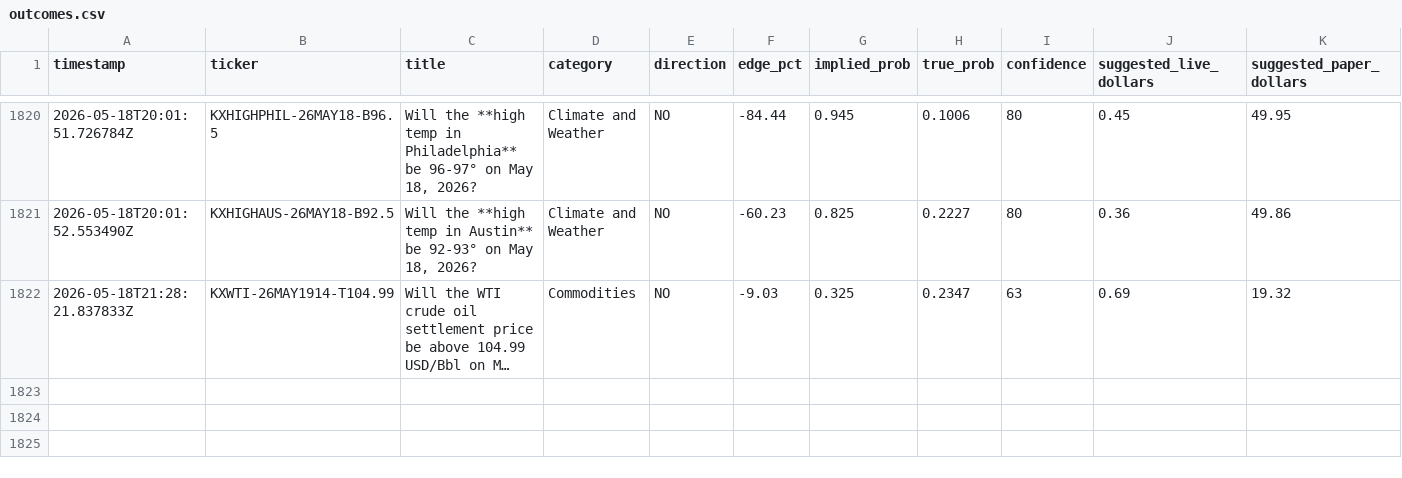
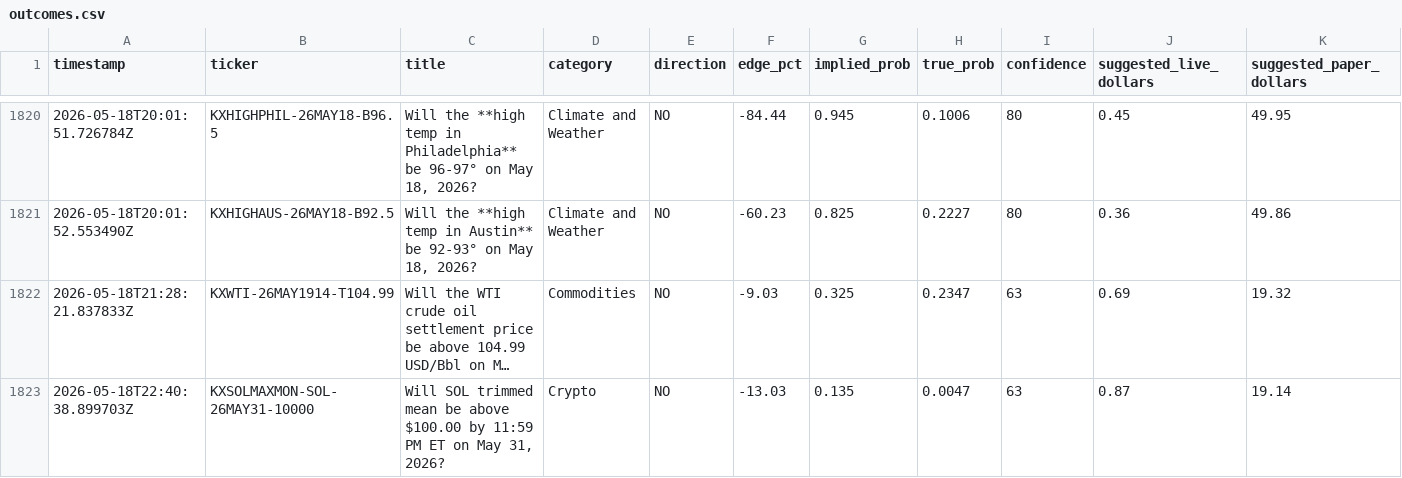
Before and after one commit to mehpackers13/kalshi-bot, a CSV file: outcomes.csv, drawn as a sheet; only a part is shown, gaps mark what is left out; long unchanged cells end in …; rows hold the shown columns only; the diff names each change by its address in the sheet, - before the commit and + after, or states it on an @@ line.

```diff
--- a/outcomes.csv
+++ b/outcomes.csv
+row 1823: 2026-05-18T22:40:38.899703Z | KXSOLMAXMON-SOL-26MAY31-10000 | Will SOL trimmed mean be above $100.00 by 11:59 PM ET on May 31, 2026? | Crypto | NO | -13.03 | 0.135 | 0.0047 | 63 | 0.87 | 19.14
```
Also changed, not shown: 4 other files.
